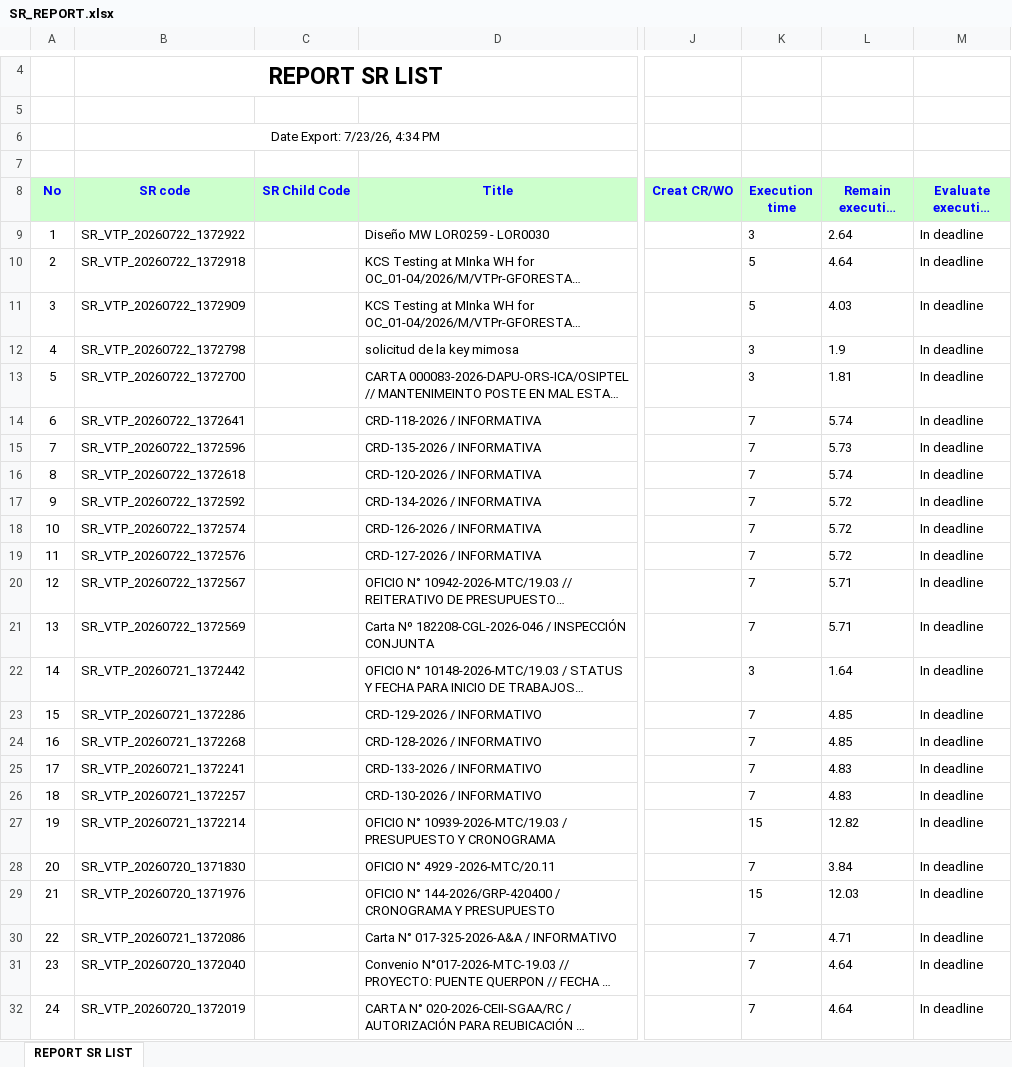
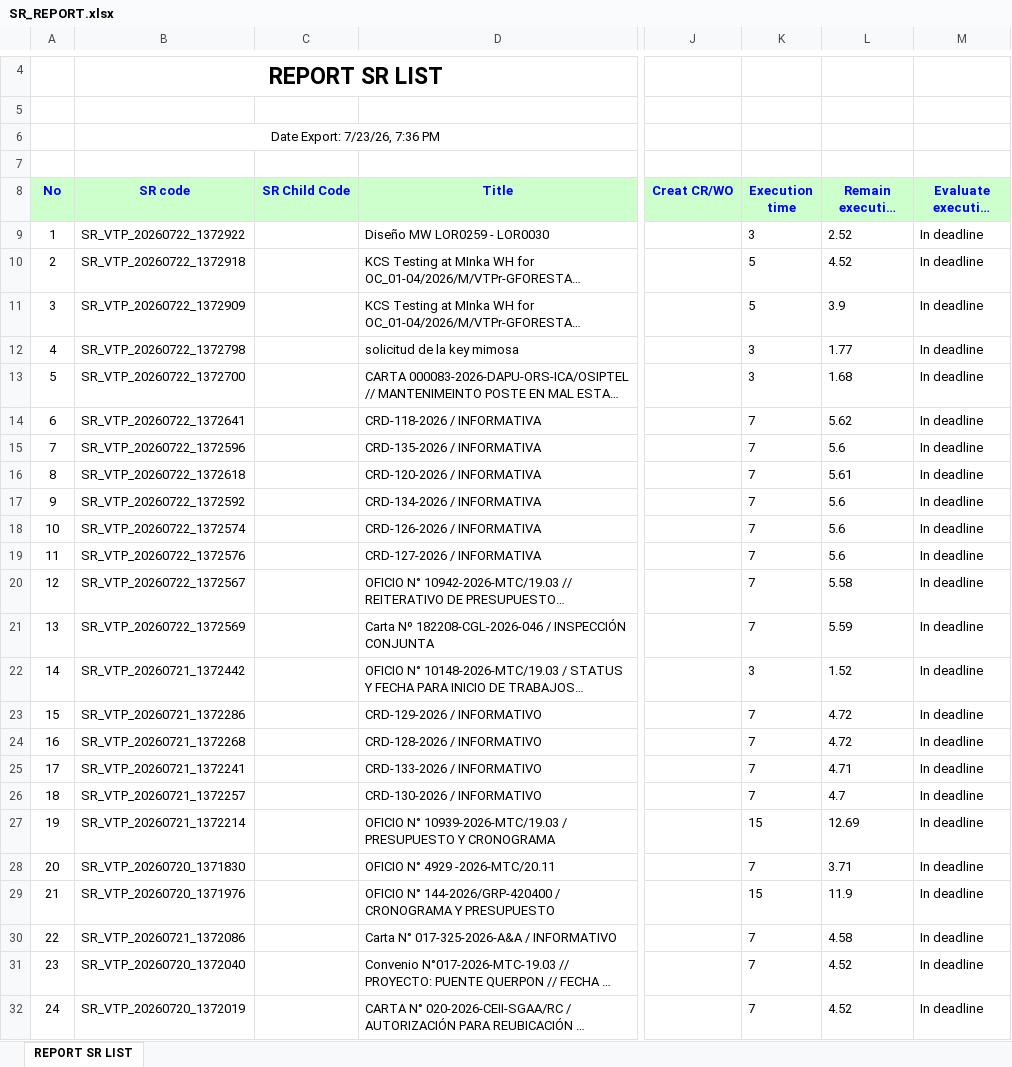
Before and after one commit to alvaromartinezg/sr_dashboard, an Excel workbook: SR_REPORT.xlsx, sheet REPORT SR LIST, drawn as a sheet; only a part is shown, gaps mark what is left out; long unchanged cells end in …; values as stored, in another font and other column widths than the file's, no borders; the diff covers the shown part only; the diff names each change by its address in the sheet, - before the commit and + after, or states it on an @@ line.

Commit message:
update SR report

```diff
--- a/SR_REPORT.xlsx (sheet REPORT SR LIST)
+++ b/SR_REPORT.xlsx (sheet REPORT SR LIST)
-B6 (SR code): Date Export: 7/23/26, 4:34 PM
+B6 (SR code): Date Export: 7/23/26, 7:36 PM
-L9 (Remain execution time): 2.64
+L9 (Remain execution time): 2.52
-L10 (Remain execution time): 4.64
+L10 (Remain execution time): 4.52
-L11 (Remain execution time): 4.03
+L11 (Remain execution time): 3.9
-L12 (Remain execution time): 1.9
+L12 (Remain execution time): 1.77
-L13 (Remain execution time): 1.81
+L13 (Remain execution time): 1.68
-L14 (Remain execution time): 5.74
+L14 (Remain execution time): 5.62
-L15 (Remain execution time): 5.73
+L15 (Remain execution time): 5.6
-L16 (Remain execution time): 5.74
+L16 (Remain execution time): 5.61
-L17:L19 (Remain execution time): 5.72
+L17:L19 (Remain execution time): 5.6
-L20 (Remain execution time): 5.71
+L20 (Remain execution time): 5.58
-L21 (Remain execution time): 5.71
+L21 (Remain execution time): 5.59
-L22 (Remain execution time): 1.64
+L22 (Remain execution time): 1.52
-L23:L24 (Remain execution time): 4.85
+L23:L24 (Remain execution time): 4.72
-L25 (Remain execution time): 4.83
+L25 (Remain execution time): 4.71
-L26 (Remain execution time): 4.83
+L26 (Remain execution time): 4.7
-L27 (Remain execution time): 12.82
+L27 (Remain execution time): 12.69
-L28 (Remain execution time): 3.84
+L28 (Remain execution time): 3.71
-L29 (Remain execution time): 12.03
+L29 (Remain execution time): 11.9
-L30 (Remain execution time): 4.71
+L30 (Remain execution time): 4.58
-L31:L32 (Remain execution time): 4.64
+L31:L32 (Remain execution time): 4.52
```
Also changed, not shown: 12 edited cells elsewhere in this sheet.
